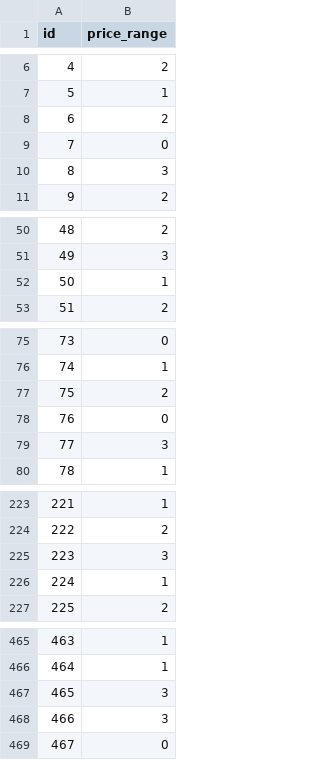
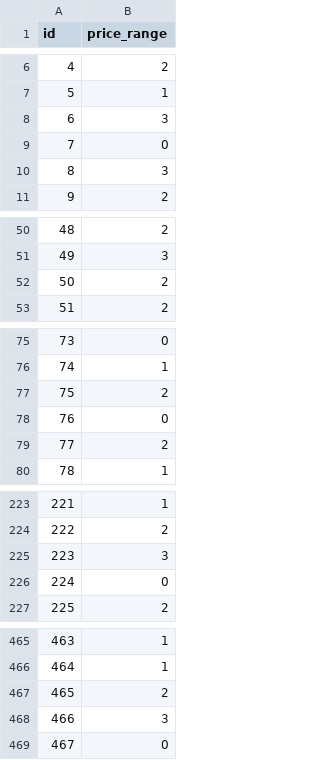
Before and after one commit to SulthanDA28/AI_Tubes2_AIngmaung, a CSV file: out/KNN-validation-result.csv, drawn as a sheet; only a part is shown, gaps mark what is left out; the diff covers the shown part only.

```diff
--- a/out/KNN-validation-result.csv
+++ b/out/KNN-validation-result.csv
@@ -7,3 +7,3 @@ id,price_range
 5,1
-6,2
+6,3
 7,0
@@ -51,3 +51,3 @@ id,price_range
 49,3
-50,1
+50,2
 51,2
@@ -78,3 +78,3 @@ id,price_range
 76,0
-77,3
+77,2
 78,1
@@ -225,3 +225,3 @@ id,price_range
 223,3
-224,1
+224,0
 225,2
@@ -466,3 +466,3 @@ id,price_range
 464,1
-465,3
+465,2
 466,3
```
Also changed, not shown: 3 edited cells elsewhere in this file.
